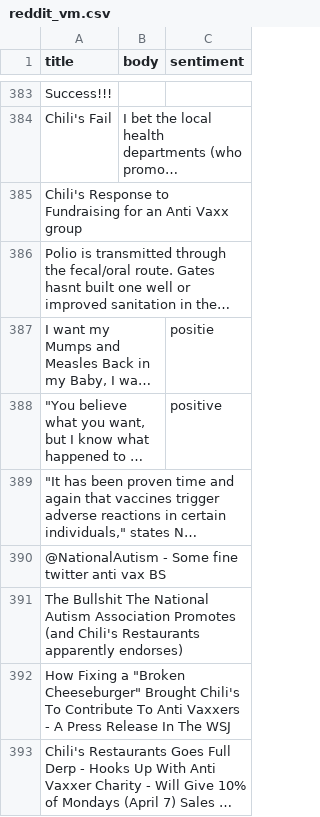
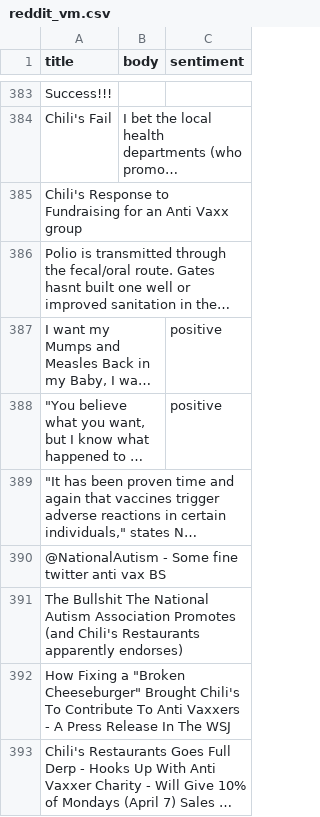
Before and after one commit to saechaol/vaccine-myths, a CSV file: reddit_vm.csv, drawn as a sheet; only a part is shown, gaps mark what is left out; long unchanged cells end in …; the diff names each change by its address in the sheet, - before the commit and + after, or states it on an @@ line.

```diff
--- a/reddit_vm.csv
+++ b/reddit_vm.csv
-C387 (sentiment): positie
+C387 (sentiment): positive
```
Also changed, not shown: prediction.csv, 9 other files.
